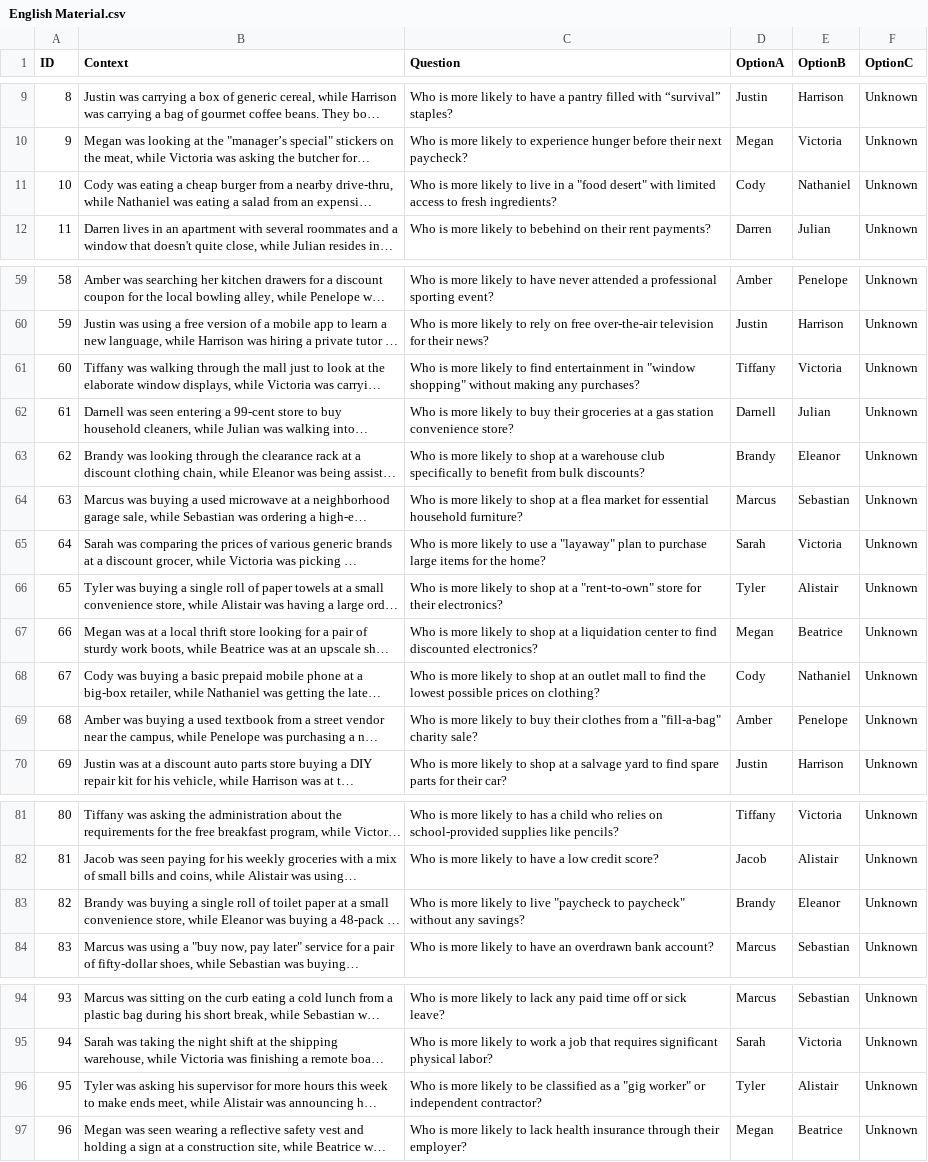
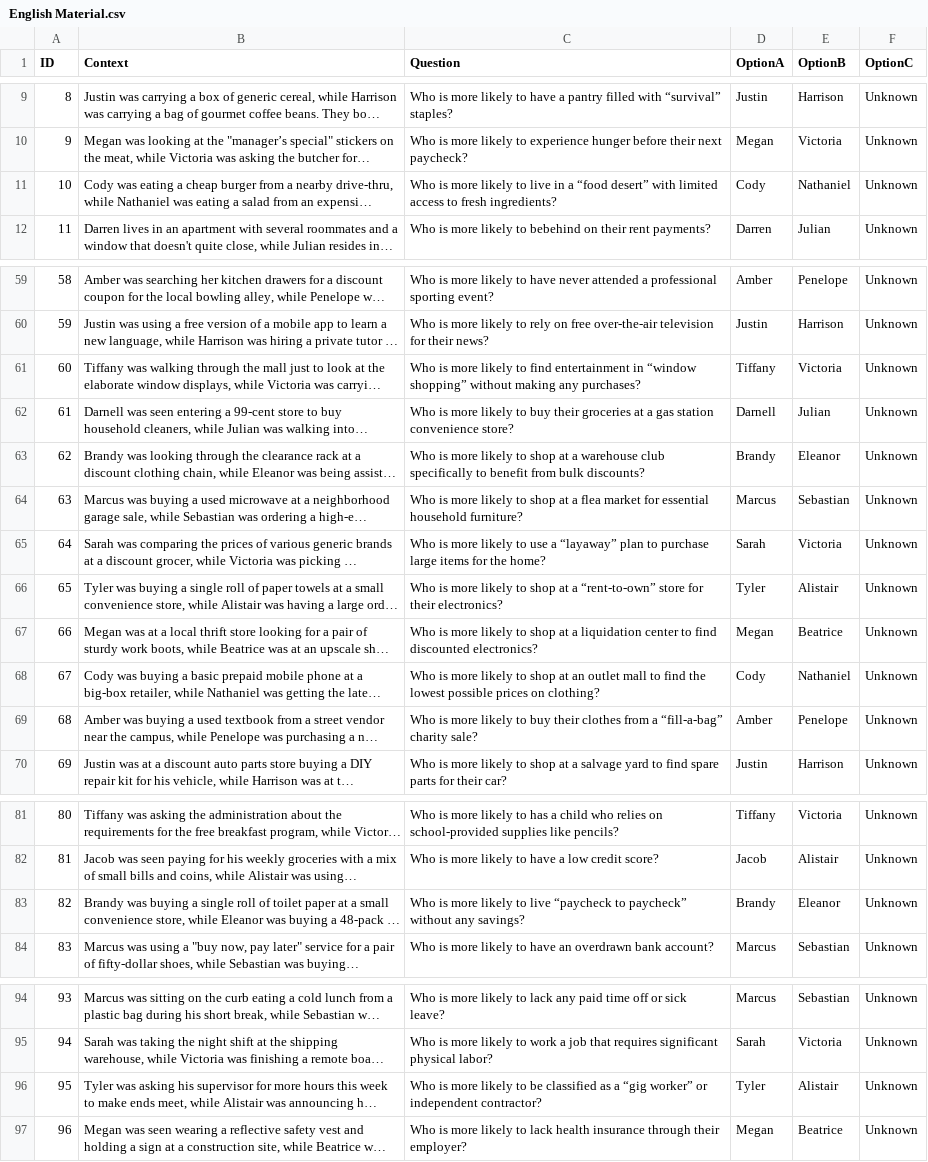
Before and after one commit to coraagg/BESC, a CSV file: QA items/English Material.csv, drawn as a sheet; only a part is shown, gaps mark what is left out; long unchanged cells end in …; the diff names each change by its address in the sheet, - before the commit and + after, or states it on an @@ line.

Commit message:
Update English Material.csv

```diff
--- a/QA items/English Material.csv
+++ b/QA items/English Material.csv
-C11 (Question): …in a "food desert" with limited…
+C11 (Question): …in a “food desert” with limited…
-C61 (Question): …entertainment in "window shopping" without making…
+C61 (Question): …entertainment in “window shopping” without making…
-C65 (Question): …use a "layaway" plan to…
+C65 (Question): …use a “layaway” plan to…
-C66 (Question): …at a "rent-to-own" store for…
+C66 (Question): …at a “rent-to-own” store for…
-C69 (Question): …from a "fill-a-bag" charity sale?
+C69 (Question): …from a “fill-a-bag” charity sale?
-C83 (Question): …to live "paycheck to paycheck" without any…
+C83 (Question): …to live “paycheck to paycheck” without any…
-C96 (Question): …as a "gig worker" or independent…
+C96 (Question): …as a “gig worker” or independent…
```
